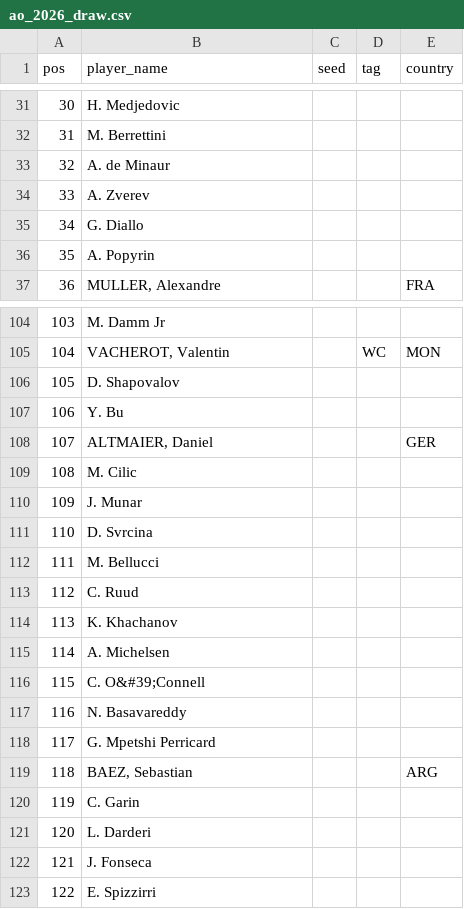
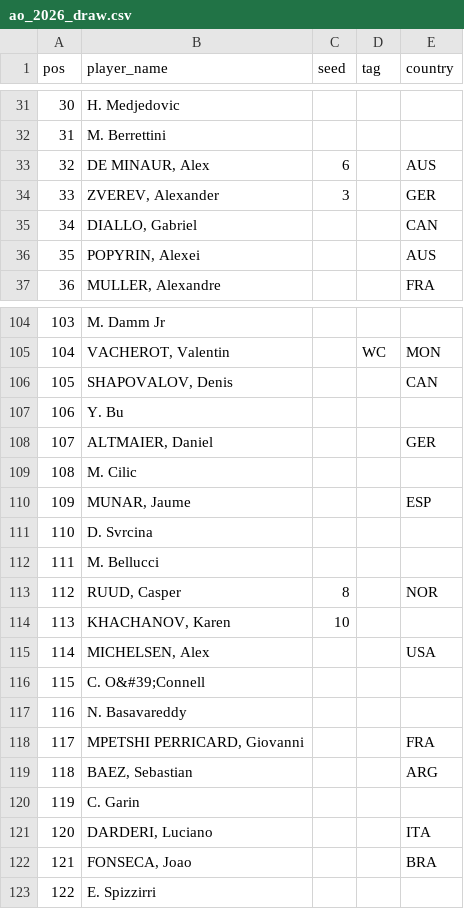
Before and after one commit to ashitaca-hub/estratego-flask, a CSV file: data/ao_2026_draw.csv, drawn as a sheet; only a part is shown, gaps mark what is left out; the diff covers the shown part only.

```diff
--- a/data/ao_2026_draw.csv
+++ b/data/ao_2026_draw.csv
@@ -32,6 +32,6 @@ pos,player_name,seed,tag,country
 31,M. Berrettini,,,
-32,A. de Minaur,,,
-33,A. Zverev,,,
-34,G. Diallo,,,
-35,A. Popyrin,,,
+32,"DE MINAUR, Alex",6,,AUS
+33,"ZVEREV, Alexander",3,,GER
+34,"DIALLO, Gabriel",,,CAN
+35,"POPYRIN, Alexei",,,AUS
 36,"MULLER, Alexandre",,,FRA
@@ -105,3 +105,3 @@ pos,player_name,seed,tag,country
 104,"VACHEROT, Valentin",,WC,MON
-105,D. Shapovalov,,,
+105,"SHAPOVALOV, Denis",,,CAN
 106,Y. Bu,,,
@@ -109,15 +109,15 @@ pos,player_name,seed,tag,country
 108,M. Cilic,,,
-109,J. Munar,,,
+109,"MUNAR, Jaume",,,ESP
 110,D. Svrcina,,,
 111,M. Bellucci,,,
-112,C. Ruud,,,
-113,K. Khachanov,,,
-114,A. Michelsen,,,
+112,"RUUD, Casper",8,,NOR
+113,"KHACHANOV, Karen",10,,
+114,"MICHELSEN, Alex",,,USA
 115,C. O&#39;Connell,,,
 116,N. Basavareddy,,,
-117,G. Mpetshi Perricard,,,
+117,"MPETSHI PERRICARD, Giovanni",,,FRA
 118,"BAEZ, Sebastian",,,ARG
 119,C. Garin,,,
-120,L. Darderi,,,
-121,J. Fonseca,,,
+120,"DARDERI, Luciano",,,ITA
+121,"FONSECA, Joao",,,BRA
 122,E. Spizzirri,,,
```
Also changed, not shown: 80 edited cells elsewhere in this file.
